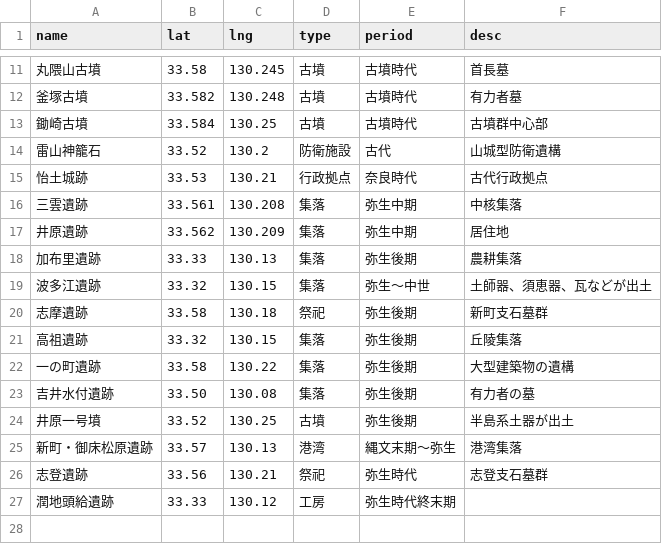
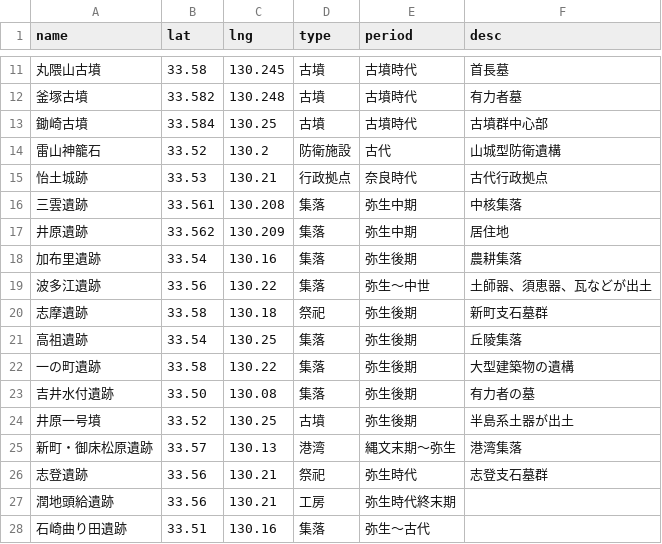
Before and after one commit to yuda0629/ito-museum-app, a CSV file: ito_sites_exhibition_fixed.csv, drawn as a sheet; only a part is shown, gaps mark what is left out.

```diff
--- a/ito_sites_exhibition_fixed.csv
+++ b/ito_sites_exhibition_fixed.csv
@@ -17,6 +17,6 @@ name,lat,lng,type,period,desc
 井原遺跡,33.562,130.209,集落,弥生中期,居住地
-加布里遺跡,33.33,130.13,集落,弥生後期,農耕集落
-波多江遺跡,33.32,130.15,集落,弥生〜中世,土師器、須恵器、瓦などが出土
+加布里遺跡,33.54,130.16,集落,弥生後期,農耕集落
+波多江遺跡,33.56,130.22,集落,弥生〜中世,土師器、須恵器、瓦などが出土
 志摩遺跡,33.58,130.18,祭祀,弥生後期,新町支石墓群
-高祖遺跡,33.32,130.15,集落,弥生後期,丘陵集落
+高祖遺跡,33.54,130.25,集落,弥生後期,丘陵集落
 一の町遺跡,33.58, 130.22,集落,弥生後期,大型建築物の遺構
@@ -26,2 +26,3 @@ name,lat,lng,type,period,desc
 志登遺跡,33.56,130.21,祭祀,弥生時代,志登支石墓群
-潤地頭給遺跡,33.33,130.12,工房,弥生時代終末期
+潤地頭給遺跡,33.56,130.21,工房,弥生時代終末期
+石崎曲り田遺跡,33.51,130.16,集落,弥生〜古代
```
Also changed, not shown: 2 other files.
